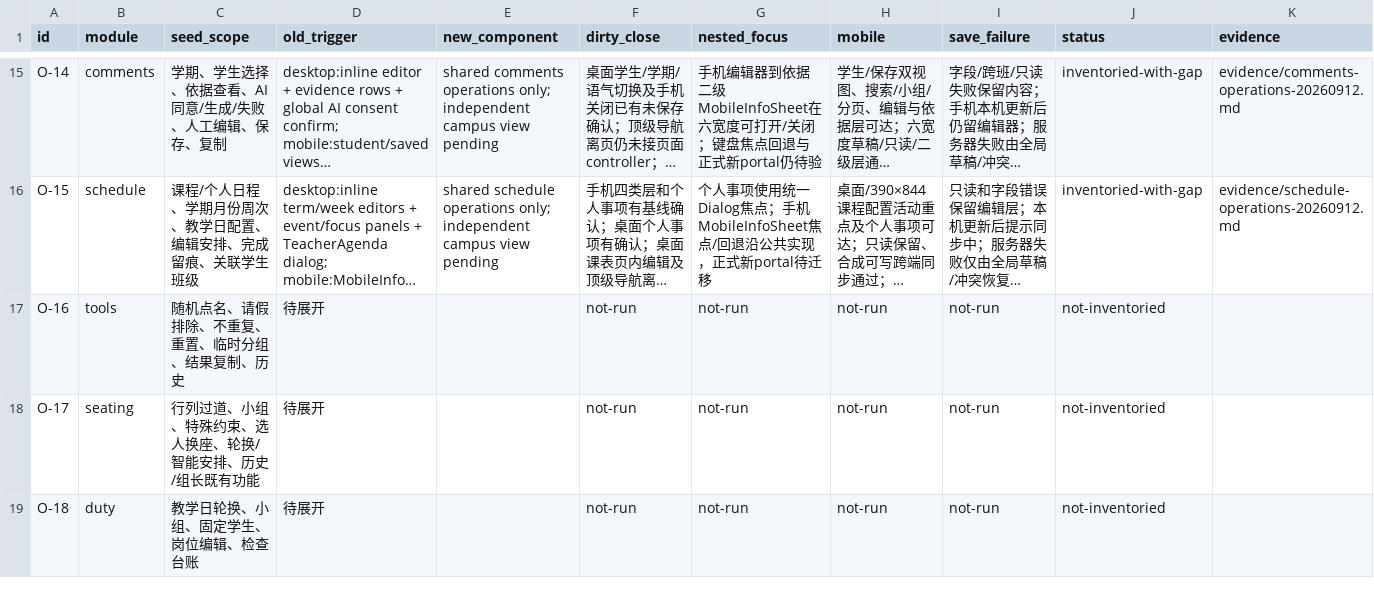
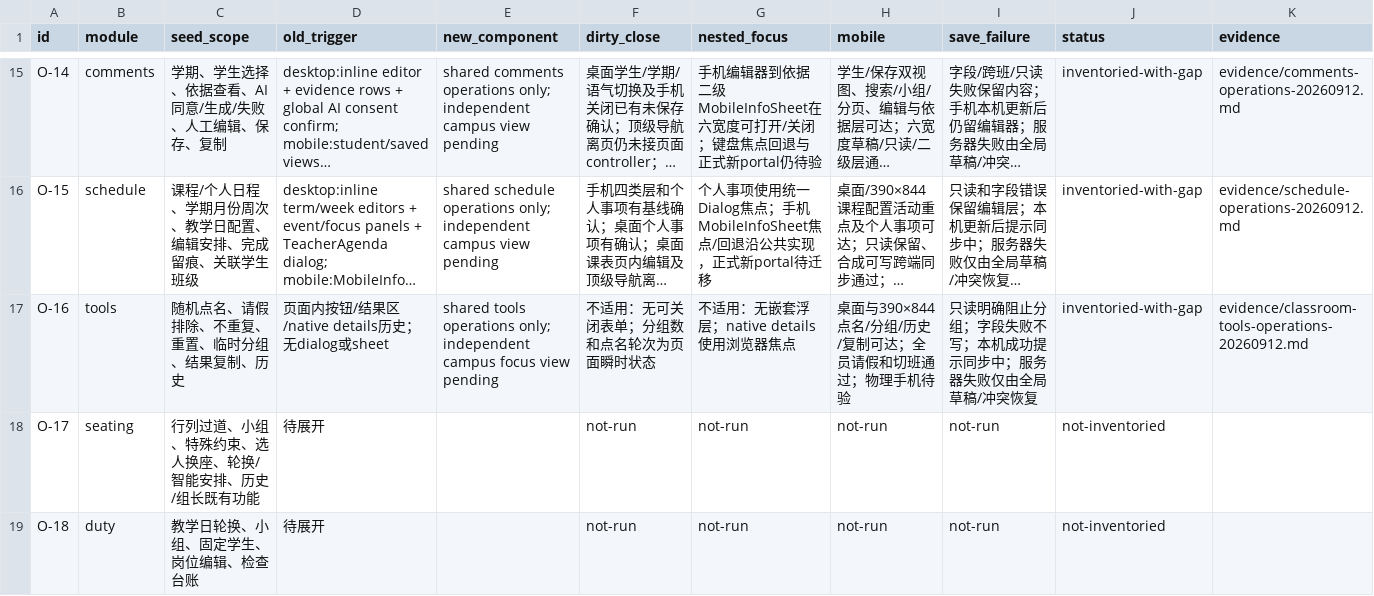
Before and after one commit to a18502656182-arch/teacher, a CSV file: 项目实施包-UI彻底重构与双主题-20260912/trackers/overlay-inventory.csv, drawn as a sheet; only a part is shown, gaps mark what is left out; long unchanged cells end in …; the diff names each change by its address in the sheet, - before the commit and + after, or states it on an @@ line.

```diff
--- a/项目实施包-UI彻底重构与双主题-20260912/trackers/overlay-inventory.csv
+++ b/项目实施包-UI彻底重构与双主题-20260912/trackers/overlay-inventory.csv
-D17 (old_trigger): 待展开
+D17 (old_trigger): 页面内按钮/结果区/native details历史；无dialog或sheet
-E17 (new_component): (empty)
+E17 (new_component): shared tools operations only; independent campus focus view pending
-F17 (dirty_close): not-run
+F17 (dirty_close): 不适用：无可关闭表单；分组数和点名轮次为页面瞬时状态
-G17 (nested_focus): not-run
+G17 (nested_focus): 不适用：无嵌套浮层；native details使用浏览器焦点
-H17 (mobile): not-run
+H17 (mobile): 桌面与390×844点名/分组/历史/复制可达；全员请假和切班通过；物理手机待验
-I17 (save_failure): not-run
+I17 (save_failure): 只读明确阻止分组；字段失败不写；本机成功提示同步中；服务器失败仅由全局草稿/冲突恢复
-J17 (status): not-inventoried
+J17 (status): inventoried-with-gap
-K17 (evidence): (empty)
+K17 (evidence): evidence/classroom-tools-operations-20260912.md
```
Also changed, not shown: 项目实施包-UI彻底重构与双主题-20260912/trackers/feature-preservation.csv, 项目实施包-UI彻底重构与双主题-20260912/trackers/tasks.csv, 12 other files.
